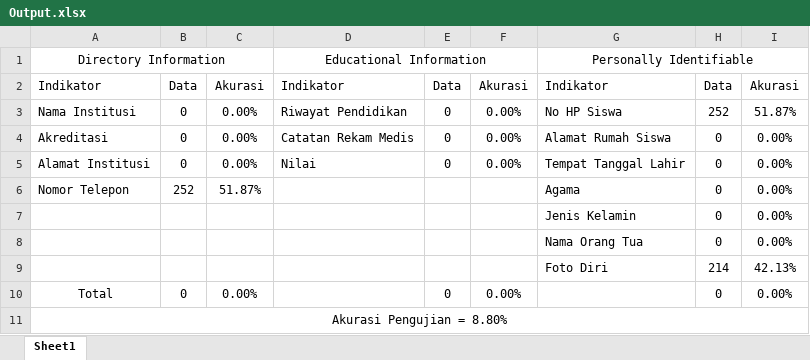
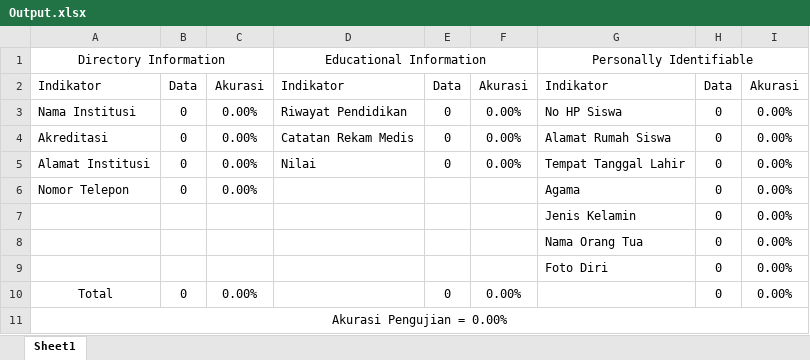
Before and after one commit to abuabdirohman4/classification-website, an Excel workbook: Output.xlsx, sheet Sheet1, drawn as a sheet; values as stored, in another font and other column widths than the file's, no borders; conditional formats not drawn; removed rows and columns are numbered as before the commit, all else as after; the diff names each change by its address in the sheet, - before the commit and + after, or states it on an @@ line.

```diff
--- a/Output.xlsx (sheet Sheet1)
+++ b/Output.xlsx (sheet Sheet1)
-H3: 252
+H3: 0
-I3: 51.87%
+I3: 0.00%
-B6: 252
+B6: 0
-C6: 51.87%
+C6: 0.00%
-row 9:  |  |  |  |  |  | Foto Diri | 214 | 42.13%
+row 9:  |  |  |  |  |  | Foto Diri | 0 | 0.00%
-A11: Akurasi Pengujian = 8.80%
+A11: Akurasi Pengujian = 0.00%
```
Also changed, not shown: 6 other files.
